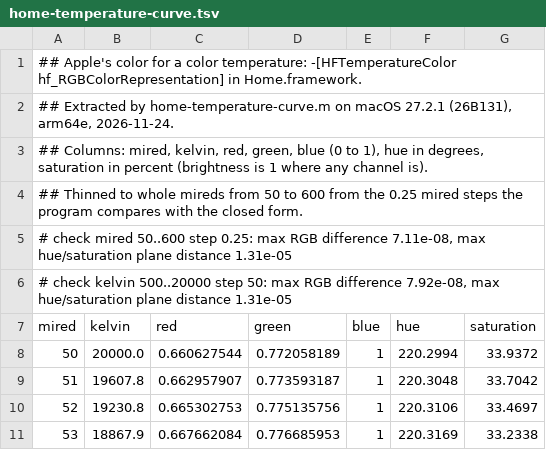
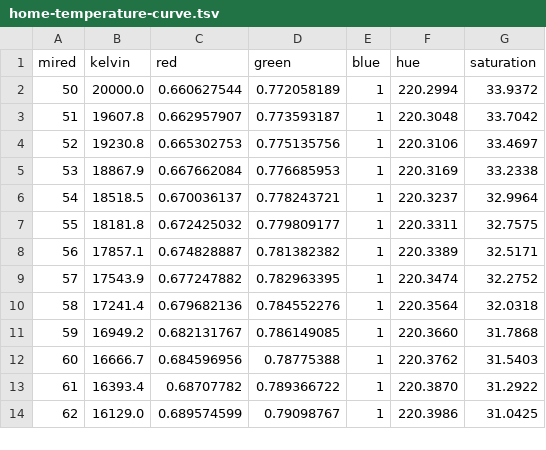
Before and after one commit to shields/hoboken, a TSV file: tools/apple-home/home-temperature-curve.tsv, drawn as a sheet; only a part is shown; the shorter side is filled out with more unchanged rows; the diff names each change by its address in the sheet, - before the commit and + after, or states it on an @@ line.

Commit message:
Make the probe data files tables that GitHub can render
GitHub shows a TSV file as a table only if every line has the same
number of columns, and it has no comment syntax. Each provenance line
above the header row of siri-hue-table.tsv and
home-temperature-curve.tsv counted as a row of one column, so both
files showed an error and raw text instead.

The files now hold the table alone, from the header row on. What the
provenance lines said, the source framework, the columns, and the
rounding, moves to the README beside them, which already gave the macOS
build and the date. The curve file also drops the two "# check" lines
that its program prints first, and the command that compares the
program's output with the file filters them out.

```diff
--- a/tools/apple-home/home-temperature-curve.tsv
+++ b/tools/apple-home/home-temperature-curve.tsv
-row 1: ## Apple's color for a color temperature: -[HFTemperatureColor hf_RGBColorRepresentation] in Home.framework.
-row 2: ## Extracted by home-temperature-curve.m on macOS 27.2.1 (26B131), arm64e, 2026-11-24.
-row 3: ## Columns: mired, kelvin, red, green, blue (0 to 1), hue in degrees, saturation in percent (brightness is 1 where any channel is).
-row 4: ## Thinned to whole mireds from 50 to 600 from the 0.25 mired steps the program compares with the closed form.
-row 5: # check mired 50..600 step 0.25: max RGB difference 7.11e-08, max hue/saturation plane distance 1.31e-05
-row 6: # check kelvin 500..20000 step 50: max RGB difference 7.92e-08, max hue/saturation plane distance 1.31e-05
```
Also changed, not shown: tools/apple-home/siri-hue-table.tsv, 2 other files.
